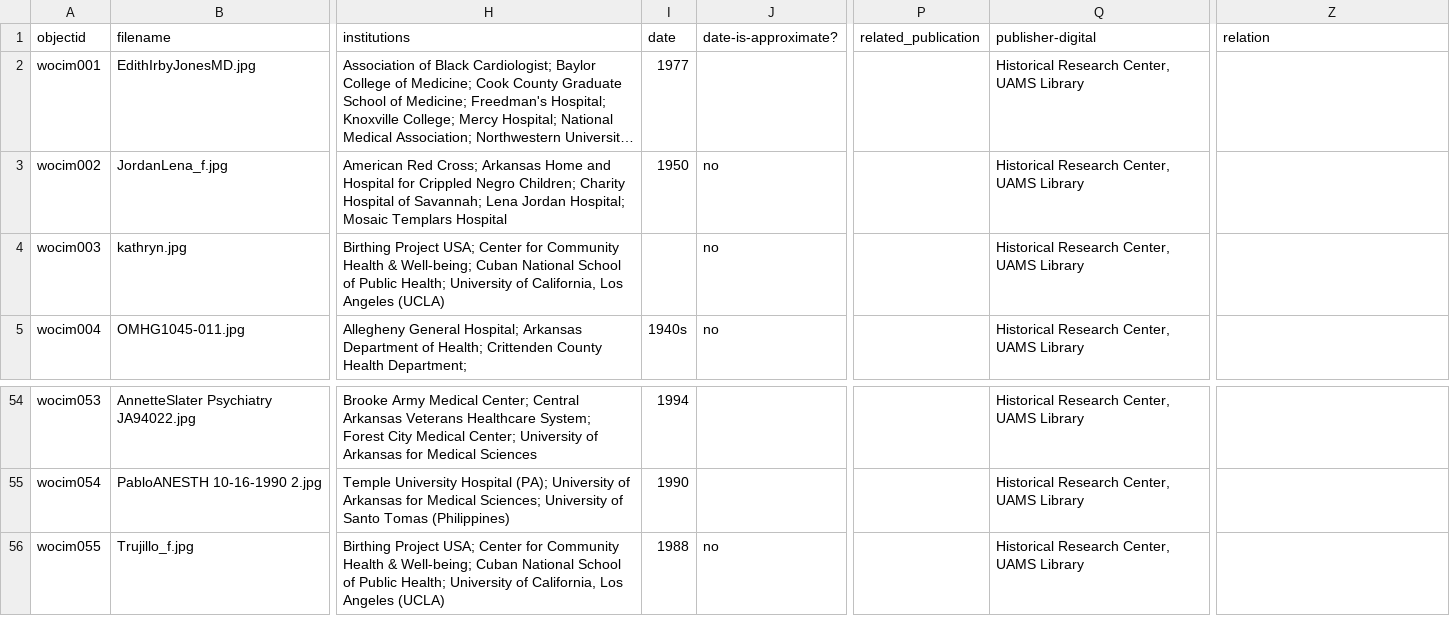
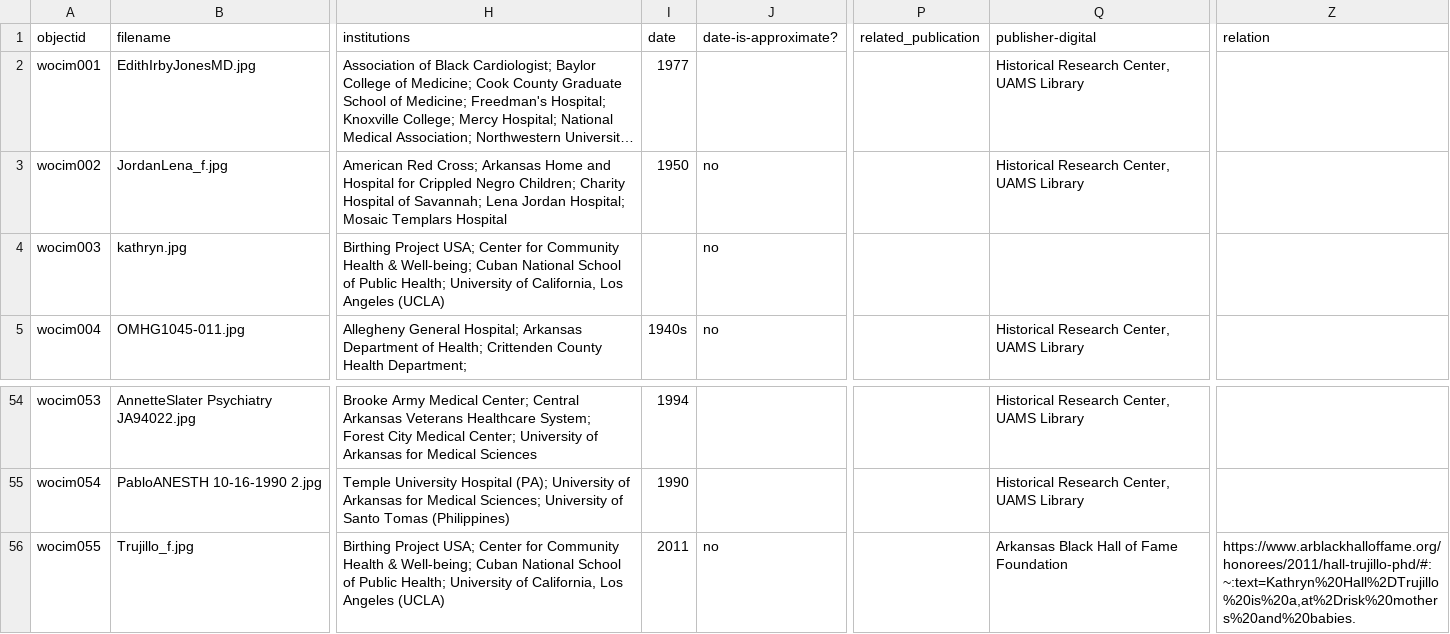
Before and after one commit to Starkad2/Wocim-GH2, a CSV file: _data/Wocim.csv, drawn as a sheet; only a part is shown, gaps mark what is left out; long unchanged cells end in …; the diff names each change by its address in the sheet, - before the commit and + after, or states it on an @@ line.

Commit message:
Add files via upload

```diff
--- a/_data/Wocim.csv
+++ b/_data/Wocim.csv
-Q4 (publisher-digital): Historical Research Center, UAMS Library
+Q4 (publisher-digital): (empty)
-I56 (date): 1988
+I56 (date): 2011
-Q56 (publisher-digital): Historical Research Center, UAMS Library
+Q56 (publisher-digital): Arkansas Black Hall of Fame Foundation
-Z56 (relation): (empty)
+Z56 (relation): https://www.arblackhalloffame.org/honorees/2011/hall-trujillo-phd/#:~:text=Kathryn%20Hall%2DTrujillo%20is%20a,at%2Drisk%20mothers%20and%20babies.
```
